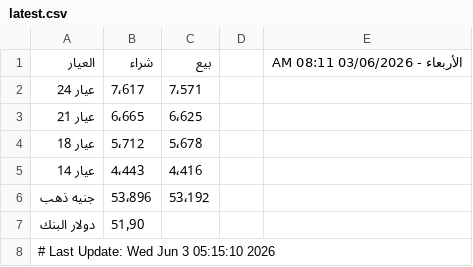
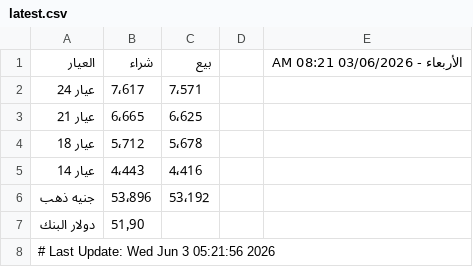
Before and after one commit to abodaapp-hash/sheet-fetcher, a CSV file: data/latest.csv, drawn as a sheet.

```diff
--- a/data/latest.csv
+++ b/data/latest.csv
@@ -1,2 +1,2 @@
-العيار,شراء,بيع,,الأربعاء - 03/06/2026 08:11 AM
+العيار,شراء,بيع,,الأربعاء - 03/06/2026 08:21 AM
 عيار 24 ,7٬617,7٬571,,
@@ -7,2 +7,2 @@
 دولار البنك,51٫90,,,
-# Last Update: Wed Jun  3 05:15:10 2026
+# Last Update: Wed Jun  3 05:21:56 2026
```
